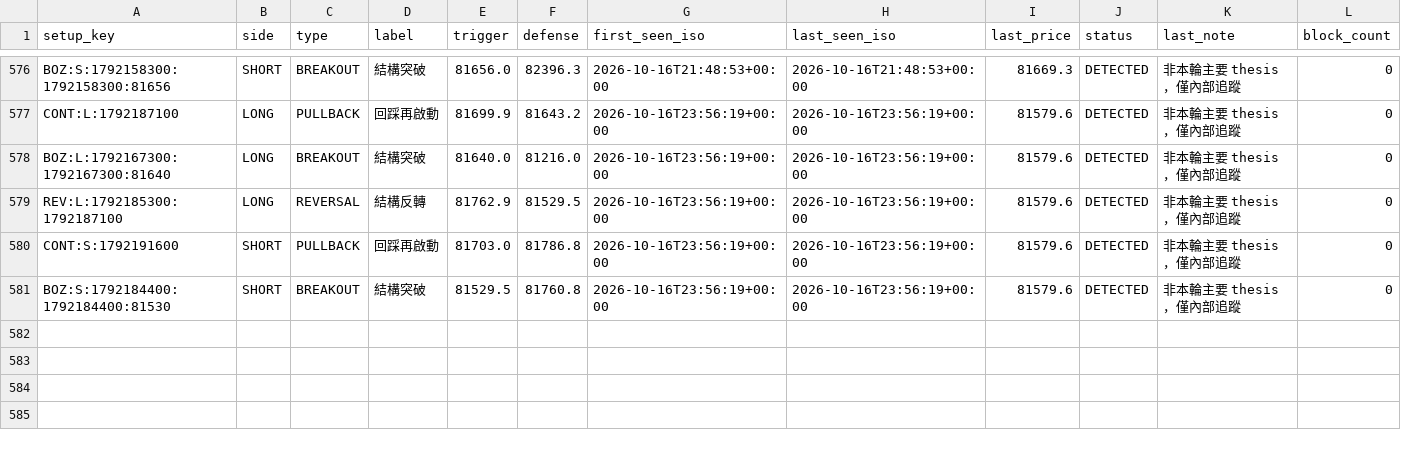
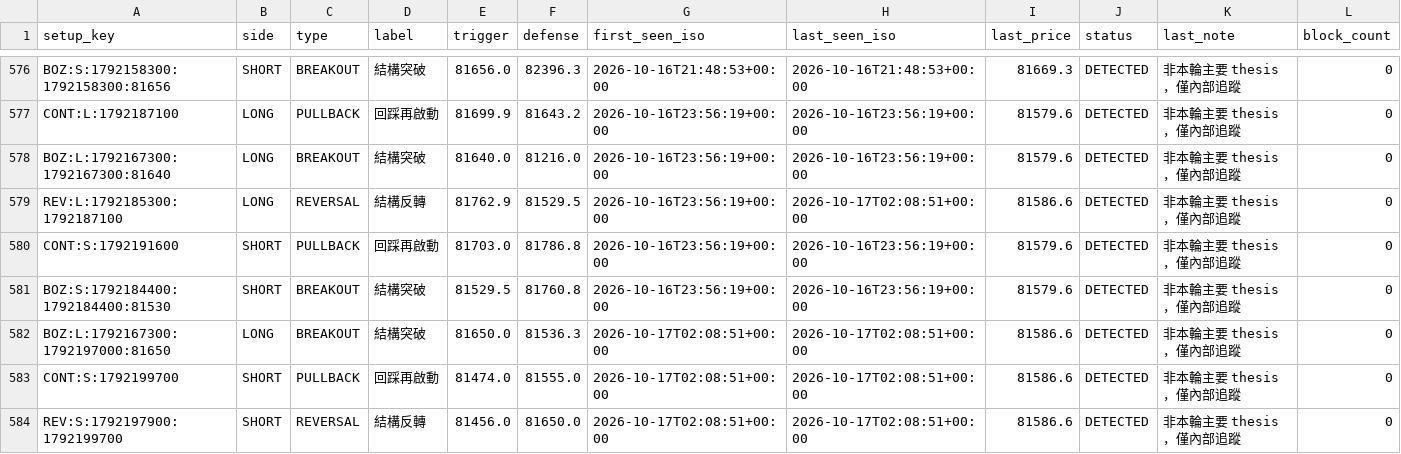
Before and after one commit to 126liangting-sketch/crypto-market-radar, a CSV file: setup_lifecycle_v31.csv, drawn as a sheet; only a part is shown, gaps mark what is left out.

```diff
--- a/setup_lifecycle_v31.csv
+++ b/setup_lifecycle_v31.csv
@@ -578,4 +578,7 @@ CONT:L:1792187100,LONG,PULLBACK,回踩再啟動,81699.9,81643.2,2026-10-16T23:56
 BOZ:L:1792167300:1792167300:81640,LONG,BREAKOUT,結構突破,81640.0,81216.0,2026-10-16T23:56:19+00:00,2026-10-16T23:56:19+00:00,81579.6,DETECTED,非本輪主要 thesis，僅內部追蹤,0
-REV:L:1792185300:1792187100,LONG,REVERSAL,結構反轉,81762.9,81529.5,2026-10-16T23:56:19+00:00,2026-10-16T23:56:19+00:00,81579.6,DETECTED,非本輪主要 thesis，僅內部追蹤,0
+REV:L:1792185300:1792187100,LONG,REVERSAL,結構反轉,81762.9,81529.5,2026-10-16T23:56:19+00:00,2026-10-17T02:08:51+00:00,81586.6,DETECTED,非本輪主要 thesis，僅內部追蹤,0
 CONT:S:1792191600,SHORT,PULLBACK,回踩再啟動,81703.0,81786.8,2026-10-16T23:56:19+00:00,2026-10-16T23:56:19+00:00,81579.6,DETECTED,非本輪主要 thesis，僅內部追蹤,0
 BOZ:S:1792184400:1792184400:81530,SHORT,BREAKOUT,結構突破,81529.5,81760.8,2026-10-16T23:56:19+00:00,2026-10-16T23:56:19+00:00,81579.6,DETECTED,非本輪主要 thesis，僅內部追蹤,0
+BOZ:L:1792167300:1792197000:81650,LONG,BREAKOUT,結構突破,81650.0,81536.3,2026-10-17T02:08:51+00:00,2026-10-17T02:08:51+00:00,81586.6,DETECTED,非本輪主要 thesis，僅內部追蹤,0
+CONT:S:1792199700,SHORT,PULLBACK,回踩再啟動,81474.0,81555.0,2026-10-17T02:08:51+00:00,2026-10-17T02:08:51+00:00,81586.6,DETECTED,非本輪主要 thesis，僅內部追蹤,0
+REV:S:1792197900:1792199700,SHORT,REVERSAL,結構反轉,81456.0,81650.0,2026-10-17T02:08:51+00:00,2026-10-17T02:08:51+00:00,81586.6,DETECTED,非本輪主要 thesis，僅內部追蹤,0
```
Also changed, not shown: 2 other files.
